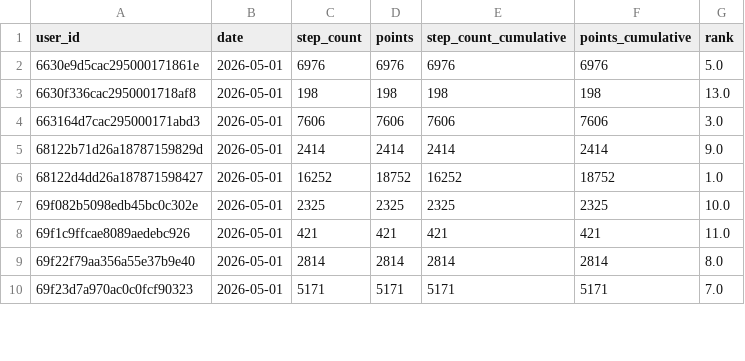
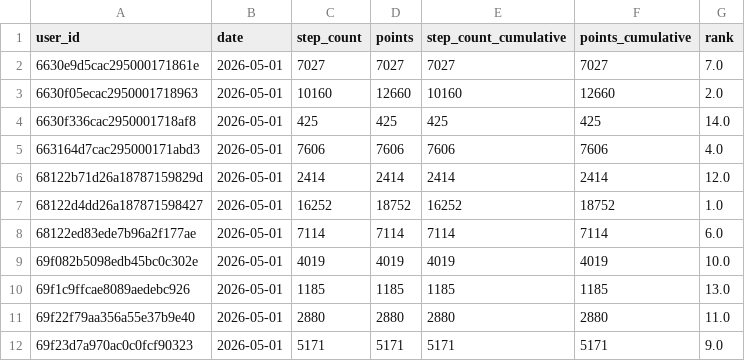
Before and after one commit to jake126/steptacular_maps, a CSV file: 2026/metrics.csv, drawn as a sheet; only a part is shown; the diff covers the shown part only.

```diff
--- a/2026/metrics.csv
+++ b/2026/metrics.csv
@@ -1,10 +1,12 @@
 user_id,date,step_count,points,step_count_cumulative,points_cumulative,rank
-6630e9d5cac295000171861e,2026-05-01,6976,6976,6976,6976,5.0
-6630f336cac2950001718af8,2026-05-01,198,198,198,198,13.0
-663164d7cac295000171abd3,2026-05-01,7606,7606,7606,7606,3.0
-68122b71d26a18787159829d,2026-05-01,2414,2414,2414,2414,9.0
+6630e9d5cac295000171861e,2026-05-01,7027,7027,7027,7027,7.0
+6630f05ecac2950001718963,2026-05-01,10160,12660,10160,12660,2.0
+6630f336cac2950001718af8,2026-05-01,425,425,425,425,14.0
+663164d7cac295000171abd3,2026-05-01,7606,7606,7606,7606,4.0
+68122b71d26a18787159829d,2026-05-01,2414,2414,2414,2414,12.0
 68122d4dd26a187871598427,2026-05-01,16252,18752,16252,18752,1.0
-69f082b5098edb45bc0c302e,2026-05-01,2325,2325,2325,2325,10.0
-69f1c9ffcae8089aedebc926,2026-05-01,421,421,421,421,11.0
-69f22f79aa356a55e37b9e40,2026-05-01,2814,2814,2814,2814,8.0
-69f23d7a970ac0c0fcf90323,2026-05-01,5171,5171,5171,5171,7.0
+68122ed83ede7b96a2f177ae,2026-05-01,7114,7114,7114,7114,6.0
+69f082b5098edb45bc0c302e,2026-05-01,4019,4019,4019,4019,10.0
+69f1c9ffcae8089aedebc926,2026-05-01,1185,1185,1185,1185,13.0
+69f22f79aa356a55e37b9e40,2026-05-01,2880,2880,2880,2880,11.0
+69f23d7a970ac0c0fcf90323,2026-05-01,5171,5171,5171,5171,9.0
```
Also changed, not shown: 12 edited cells elsewhere in this file, 2026/2026-05-01/export.csv, 2026/export.csv, 4 other files.
